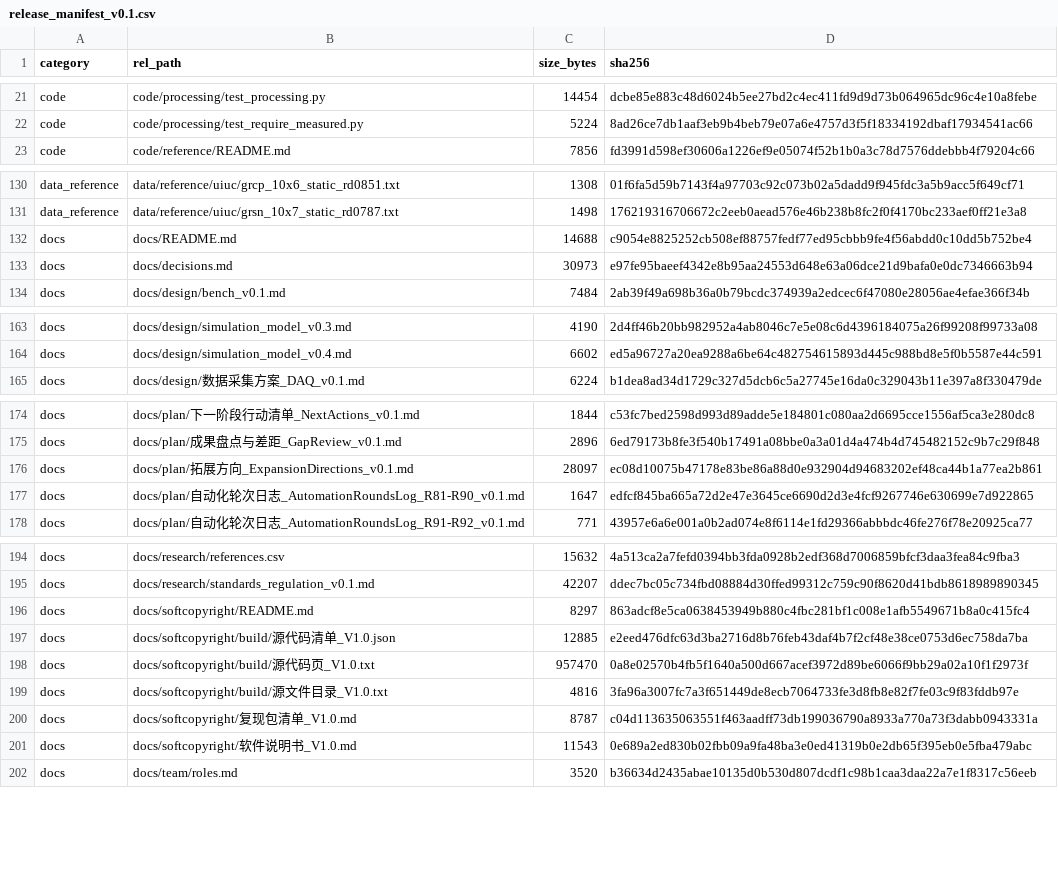
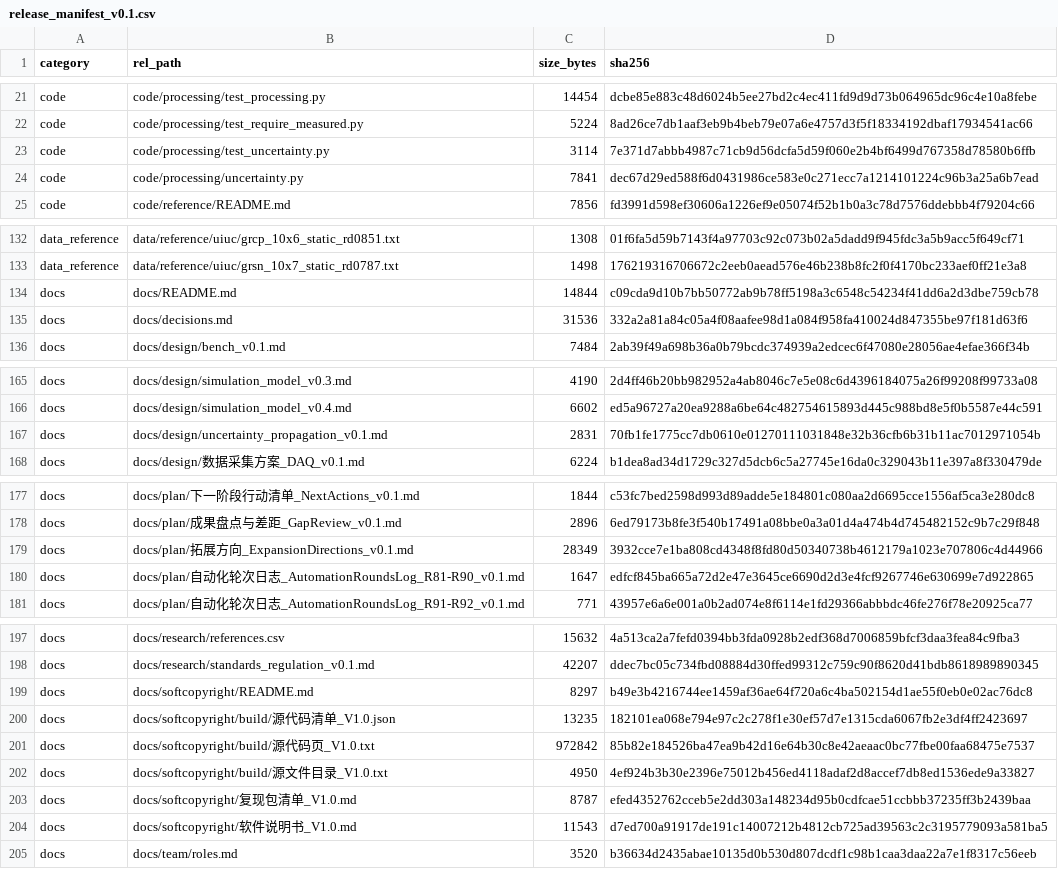
Before and after one commit to YWC886/new-folder, a CSV file: data/processed/release_manifest_v0.1.csv, drawn as a sheet; only a part is shown, gaps mark what is left out; the diff covers the shown part only.

Commit message:
Deepening Round 2: Monte Carlo uncertainty propagation for eta_sys (7 tests, D050)

```diff
--- a/data/processed/release_manifest_v0.1.csv
+++ b/data/processed/release_manifest_v0.1.csv
@@ -22,2 +22,4 @@ code,code/processing/test_processing.py,14454,dcbe85e883c48d6024b5ee27bd2c4ec411
 code,code/processing/test_require_measured.py,5224,8ad26ce7db1aaf3eb9b4beb79e07a6e4757d3f5f18334192dbaf17934541ac66
+code,code/processing/test_uncertainty.py,3114,7e371d7abbb4987c71cb9d56dcfa5d59f060e2b4bf6499d767358d78580b6ffb
+code,code/processing/uncertainty.py,7841,dec67d29ed588f6d0431986ce583e0c271ecc7a1214101224c96b3a25a6b7ead
 code,code/reference/README.md,7856,fd3991d598ef30606a1226ef9e05074f52b1b0a3c78d7576ddebbb4f79204c66
@@ -131,4 +133,4 @@ data_reference,data/reference/uiuc/grcp_10x6_static_rd0851.txt,1308,01f6fa5d59b7
 data_reference,data/reference/uiuc/grsn_10x7_static_rd0787.txt,1498,176219316706672c2eeb0aead576e46b238b8fc2f0f4170bc233aef0ff21e3a8
-docs,docs/README.md,14688,c9054e8825252cb508ef88757fedf77ed95cbbb9fe4f56abdd0c10dd5b752be4
-docs,docs/decisions.md,30973,e97fe95baeef4342e8b95aa24553d648e63a06dce21d9bafa0e0dc7346663b94
+docs,docs/README.md,14844,c09cda9d10b7bb50772ab9b78ff5198a3c6548c54234f41dd6a2d3dbe759cb78
+docs,docs/decisions.md,31536,332a2a81a84c05a4f08aafee98d1a084f958fa410024d847355be97f181d63f6
 docs,docs/design/bench_v0.1.md,7484,2ab39f49a698b36a0b79bcdc374939a2edcec6f47080e28056ae4efae366f34b
@@ -164,2 +166,3 @@ docs,docs/design/simulation_model_v0.3.md,4190,2d4ff46b20bb982952a4ab8046c7e5e08
 docs,docs/design/simulation_model_v0.4.md,6602,ed5a96727a20ea9288a6be64c482754615893d445c988bd8e5f0b5587e44c591
+docs,docs/design/uncertainty_propagation_v0.1.md,2831,70fb1fe1775cc7db0610e01270111031848e32b36cfb6b31b11ac7012971054b
 docs,docs/design/数据采集方案_DAQ_v0.1.md,6224,b1dea8ad34d1729c327d5dcb6c5a27745e16da0c329043b11e397a8f330479de
@@ -175,3 +178,3 @@ docs,docs/plan/下一阶段行动清单_NextActions_v0.1.md,1844,c53fc7bed2598d9
 docs,docs/plan/成果盘点与差距_GapReview_v0.1.md,2896,6ed79173b8fe3f540b17491a08bbe0a3a01d4a474b4d745482152c9b7c29f848
-docs,docs/plan/拓展方向_ExpansionDirections_v0.1.md,28097,ec08d10075b47178e83be86a88d0e932904d94683202ef48ca44b1a77ea2b861
+docs,docs/plan/拓展方向_ExpansionDirections_v0.1.md,28349,3932cce7e1ba808cd4348f8fd80d50340738b4612179a1023e707806c4d44966
 docs,docs/plan/自动化轮次日志_AutomationRoundsLog_R81-R90_v0.1.md,1647,edfcf845ba665a72d2e47e3645ce6690d2d3e4fcf9267746e630699e7d922865
@@ -195,8 +198,8 @@ docs,docs/research/references.csv,15632,4a513ca2a7fefd0394bb3fda0928b2edf368d700
 docs,docs/research/standards_regulation_v0.1.md,42207,ddec7bc05c734fbd08884d30ffed99312c759c90f8620d41bdb8618989890345
-docs,docs/softcopyright/README.md,8297,863adcf8e5ca0638453949b880c4fbc281bf1c008e1afb5549671b8a0c415fc4
-docs,docs/softcopyright/build/源代码清单_V1.0.json,12885,e2eed476dfc63d3ba2716d8b76feb43daf4b7f2cf48e38ce0753d6ec758da7ba
-docs,docs/softcopyright/build/源代码页_V1.0.txt,957470,0a8e02570b4fb5f1640a500d667acef3972d89be6066f9bb29a02a10f1f2973f
-docs,docs/softcopyright/build/源文件目录_V1.0.txt,4816,3fa96a3007fc7a3f651449de8ecb7064733fe3d8fb8e82f7fe03c9f83fddb97e
-docs,docs/softcopyright/复现包清单_V1.0.md,8787,c04d113635063551f463aadff73db199036790a8933a770a73f3dabb0943331a
-docs,docs/softcopyright/软件说明书_V1.0.md,11543,0e689a2ed830b02fbb09a9fa48ba3e0ed41319b0e2db65f395eb0e5fba479abc
+docs,docs/softcopyright/README.md,8297,b49e3b4216744ee1459af36ae64f720a6c4ba502154d1ae55f0eb0e02ac76dc8
+docs,docs/softcopyright/build/源代码清单_V1.0.json,13235,182101ea068e794e97c2c278f1e30ef57d7e1315cda6067fb2e3df4ff2423697
+docs,docs/softcopyright/build/源代码页_V1.0.txt,972842,85b82e184526ba47ea9b42d16e64b30c8e42aeaac0bc77fbe00faa68475e7537
+docs,docs/softcopyright/build/源文件目录_V1.0.txt,4950,4ef924b3b30e2396e75012b456ed4118adaf2d8accef7db8ed1536ede9a33827
+docs,docs/softcopyright/复现包清单_V1.0.md,8787,efed4352762cceb5e2dd303a148234d95b0cdfcae51ccbbb37235ff3b2439baa
+docs,docs/softcopyright/软件说明书_V1.0.md,11543,d7ed700a91917de191c14007212b4812cb725ad39563c2c3195779093a581ba5
 docs,docs/team/roles.md,3520,b36634d2435abae10135d0b530d807dcdf1c98b1caa3daa22a7e1f8317c56eeb
```
Also changed, not shown: 4 edited cells elsewhere in this file, 15 other files.
